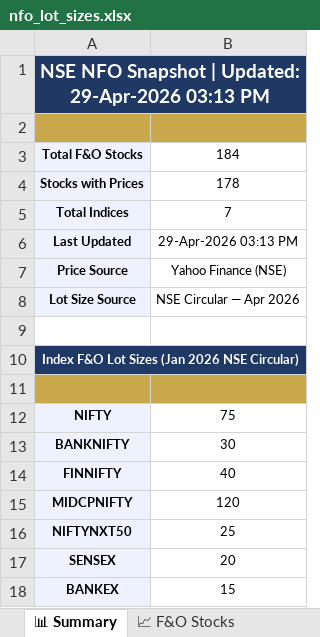
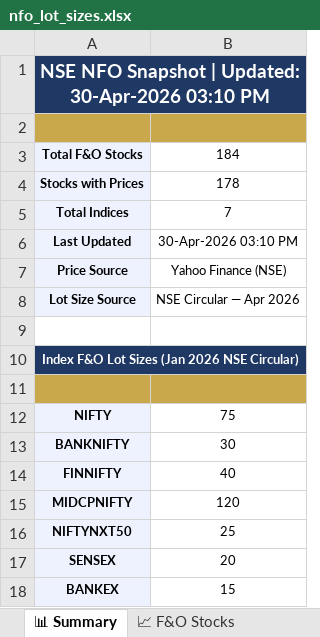
Before and after one commit to spurandhar0/nfo-lot-size-tracker, an Excel workbook: data/nfo_lot_sizes.xlsx, sheet 📊 Summary, drawn as a sheet; values as stored, in another font and other column widths than the file's, no borders; the diff names each change by its address in the sheet, - before the commit and + after, or states it on an @@ line.

```diff
--- a/data/nfo_lot_sizes.xlsx (sheet 📊 Summary)
+++ b/data/nfo_lot_sizes.xlsx (sheet 📊 Summary)
-A1: …| Updated: 29-Apr-2026 03:13 PM
+A1: …| Updated: 30-Apr-2026 03:10 PM
-B6: 29-Apr-2026 03:13 PM
+B6: 30-Apr-2026 03:10 PM
```
Also changed, not shown: sheet 📈 F&O Stocks, sheet 📋 Change Log, sheet 🏛 Indices, 1 other file.
